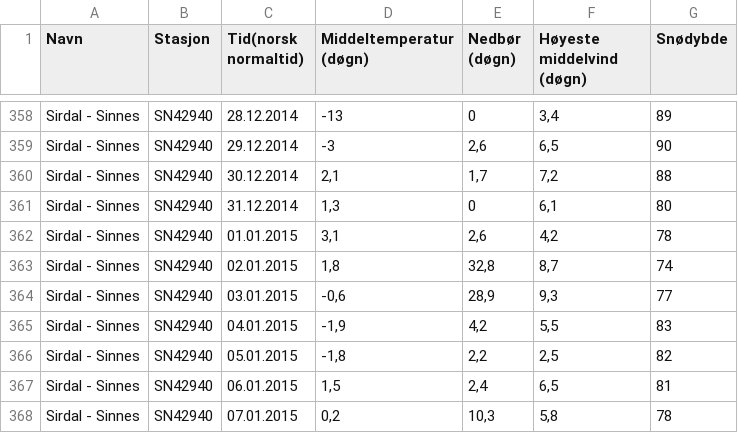
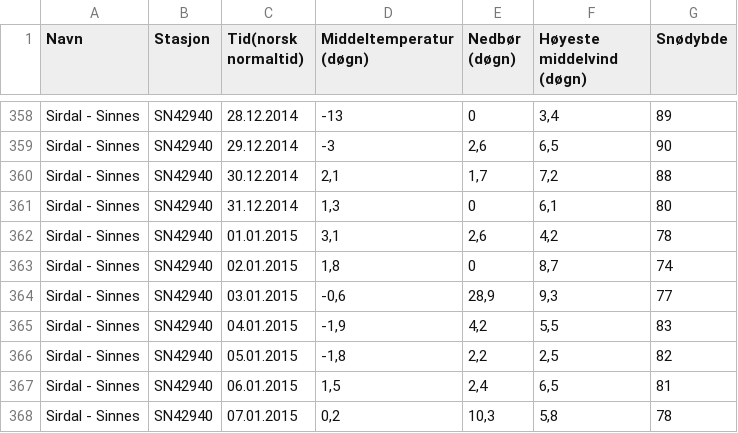
Before and after one commit to jo3py/Oppgave10, a CSV file: Oppgave_7/csv_fila/sinnes_2014_2025.csv, drawn as a sheet; only a part is shown, gaps mark what is left out.

```diff
--- a/Oppgave_7/csv_fila/sinnes_2014_2025.csv
+++ b/Oppgave_7/csv_fila/sinnes_2014_2025.csv
@@ -362,3 +362,3 @@ Sirdal - Sinnes;SN42940;31.12.2014;1,3;0;6,1;80
 Sirdal - Sinnes;SN42940;01.01.2015;3,1;2,6;4,2;78
-Sirdal - Sinnes;SN42940;02.01.2015;1,8;32,8;8,7;74
+Sirdal - Sinnes;SN42940;02.01.2015;1,8;0;8,7;74
 Sirdal - Sinnes;SN42940;03.01.2015;-0,6;28,9;9,3;77
```
Also changed, not shown: 4 other files.
